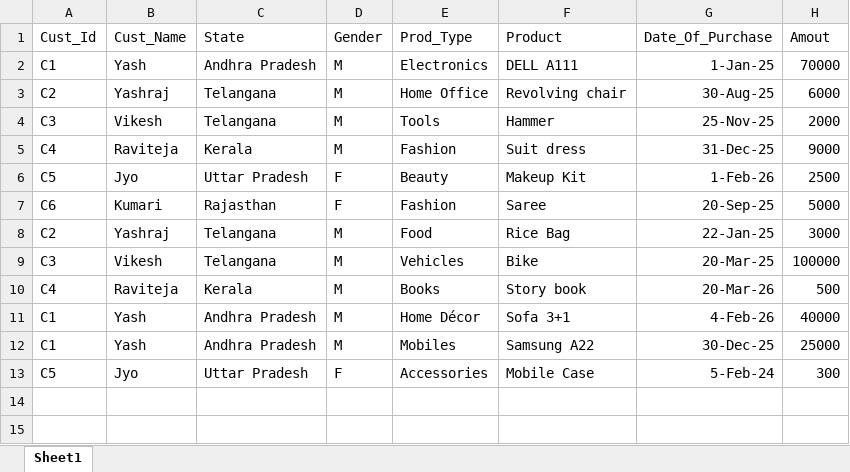
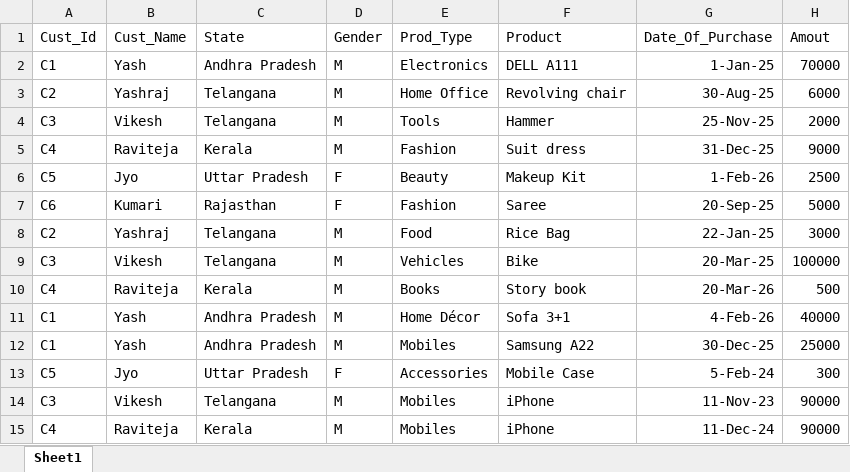
Before and after one commit to yasshu007/GenAI_Project, an Excel workbook: sales.xlsx, sheet Sheet1, drawn as a sheet; values as stored, in another font and other column widths than the file's, no borders; the diff names each change by its address in the sheet, - before the commit and + after, or states it on an @@ line.

Commit message:
3 types of data ingestions v3

```diff
--- a/sales.xlsx (sheet Sheet1)
+++ b/sales.xlsx (sheet Sheet1)
+row 14: C3 | Vikesh | Telangana | M | Mobiles | iPhone | 11-Nov-23 | 90000
+row 15: C4 | Raviteja | Kerala | M | Mobiles | iPhone | 11-Dec-24 | 90000
```
Also changed, not shown: 6 other files.
